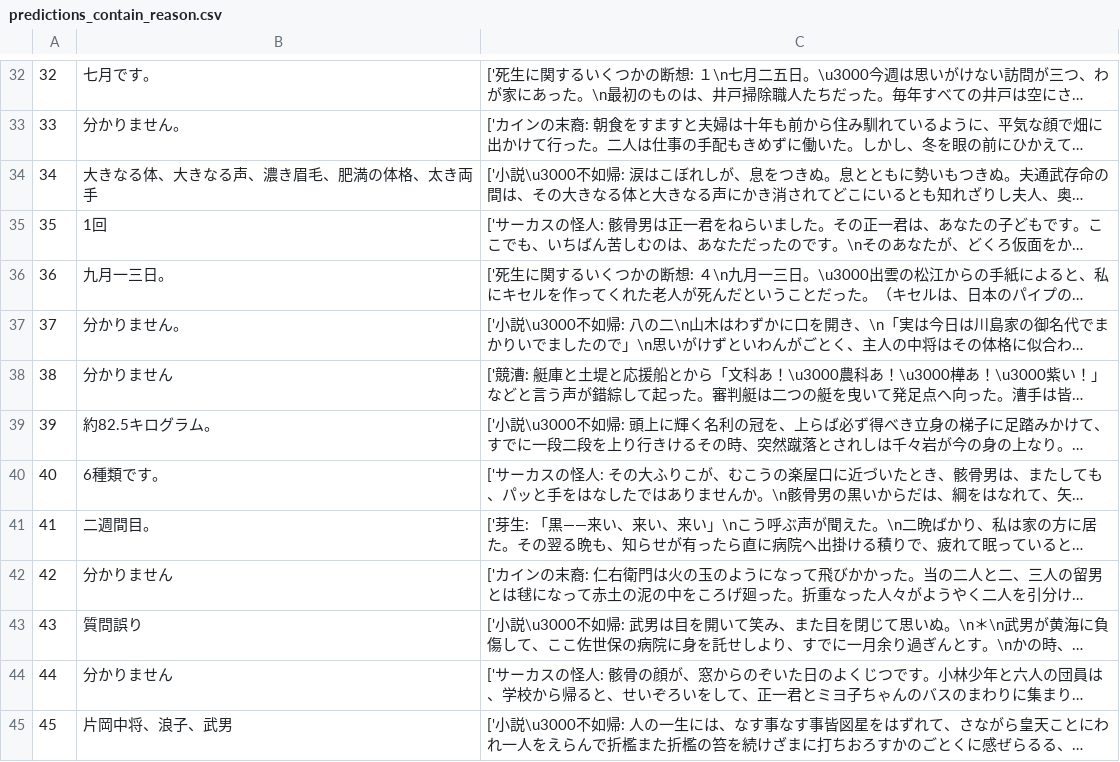
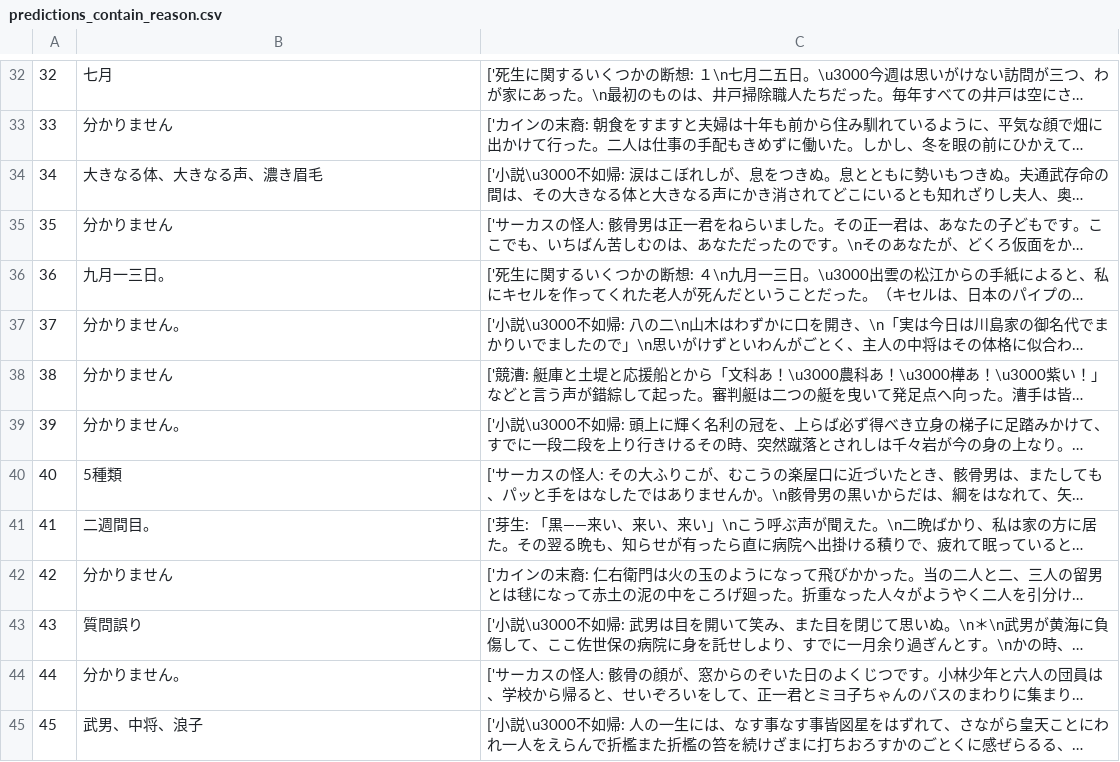
Before and after one commit to FutaTsuru/RAG-1-Competition, a CSV file: evaluation/submit/predictions_contain_reason.csv, drawn as a sheet; only a part is shown, gaps mark what is left out; long unchanged cells end in …; the diff covers the shown part only; the diff names each change by its address in the sheet, - before the commit and + after, or states it on an @@ line.

Commit message:
add function of save data

```diff
--- a/evaluation/submit/predictions_contain_reason.csv
+++ b/evaluation/submit/predictions_contain_reason.csv
-B32: 七月です。
+B32: 七月
-B33: 分かりません。
+B33: 分かりません
-B34: 大きなる体、大きなる声、濃き眉毛、肥満の体格、太き両手
+B34: 大きなる体、大きなる声、濃き眉毛
-B35: 1回
+B35: 分かりません
-B39: 約82.5キログラム。
+B39: 分かりません。
-B40: 6種類です。
+B40: 5種類
-B44: 分かりません
+B44: 分かりません。
-B45: 片岡中将、浪子、武男
+B45: 武男、中将、浪子
```
Also changed, not shown: 24 edited cells elsewhere in this file, evaluation/submit/predictions.csv, evaluation/submit/predictions_contain_reason_num.csv, 7 other files.
